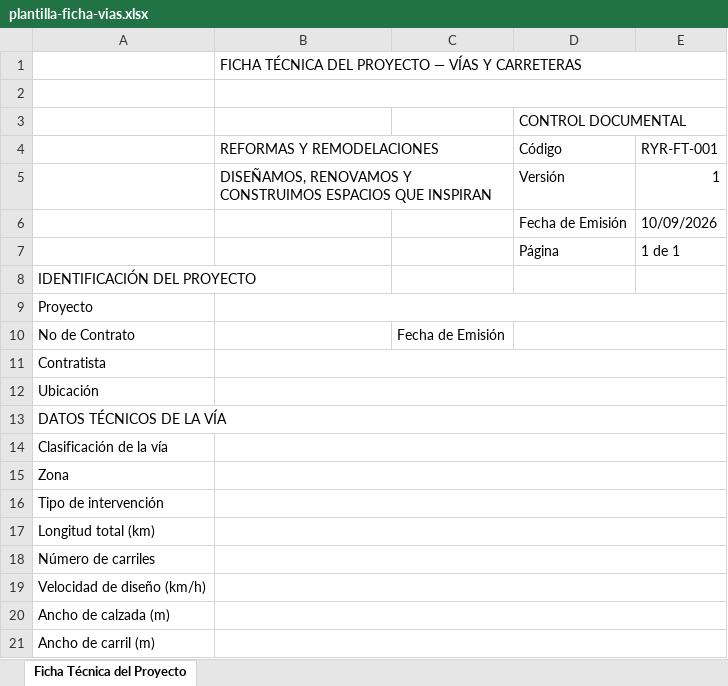
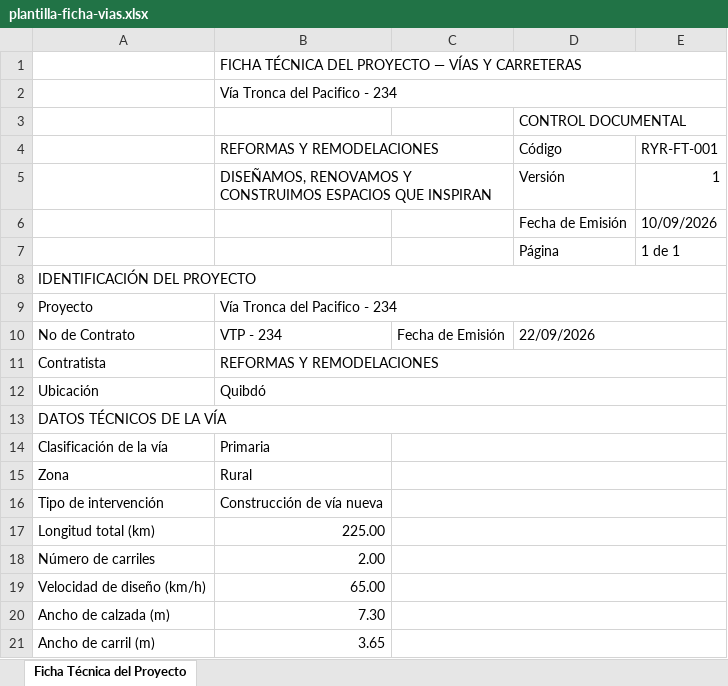
Before and after one commit to hfhr2016-debug/formulario-obra, an Excel workbook: public/plantilla-ficha-vias.xlsx, sheet Ficha Técnica del Proyecto, drawn as a sheet; only a part is shown; values as stored, in another font and other column widths than the file's, no cell formats; charts and pictures not drawn; removed rows and columns are numbered as before the commit, all else as after; the diff covers the shown part only; the diff names each change by its address in the sheet, - before the commit and + after, or states it on an @@ line.

```diff
--- a/public/plantilla-ficha-vias.xlsx (sheet Ficha Técnica del Proyecto)
+++ b/public/plantilla-ficha-vias.xlsx (sheet Ficha Técnica del Proyecto)
-B2: (empty)
+B2: Vía Tronca del Pacifico - 234
+A8:E8 merged
-B9: (empty)
+B9: Vía Tronca del Pacifico - 234
-B10: (empty)
+B10: VTP - 234
-D10: (empty)
+D10: 22/09/2026
-B11: (empty)
+B11: REFORMAS Y REMODELACIONES
-B12: (empty)
+B12: Quibdó
-B14: (empty)
+B14: Primaria
-B14:E14 merged
+C14:E14 merged
-B15: (empty)
+B15: Rural
-B15:E15 merged
+C15:E15 merged
-B16: (empty)
+B16: Construcción de vía nueva
-B16:E16 merged
+C16:E16 merged
-B17: (empty)
+B17: 225.00
-B17:E17 merged
+C17:E17 merged
-B18: (empty)
+B18: 2.00
-B18:E18 merged
+C18:E18 merged
-B19: (empty)
+B19: 65.00
-B19:E19 merged
+C19:E19 merged
-B20: (empty)
+B20: 7.30
-B20:E20 merged
+C20:E20 merged
-B21: (empty)
+B21: 3.65
-B21:E21 merged
+C21:E21 merged
```
Also changed, not shown: 4 added rows, 7 edited cells and merged cells elsewhere in this sheet, cell formats, charts or pictures, public/plantilla-ficha-hidrocarburos.xlsx, public/plantilla-ficha.xlsx.
